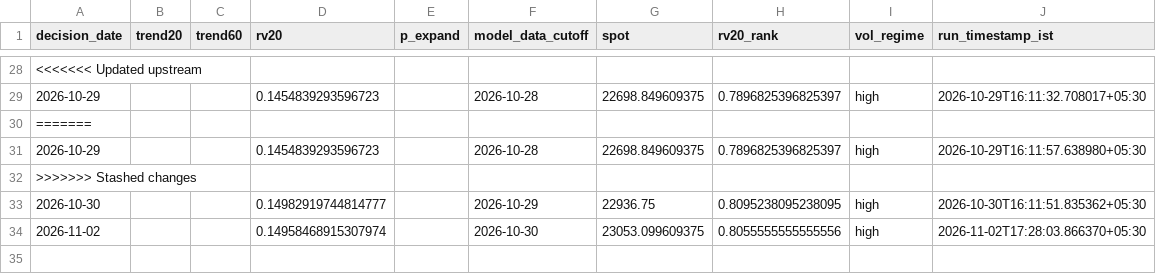
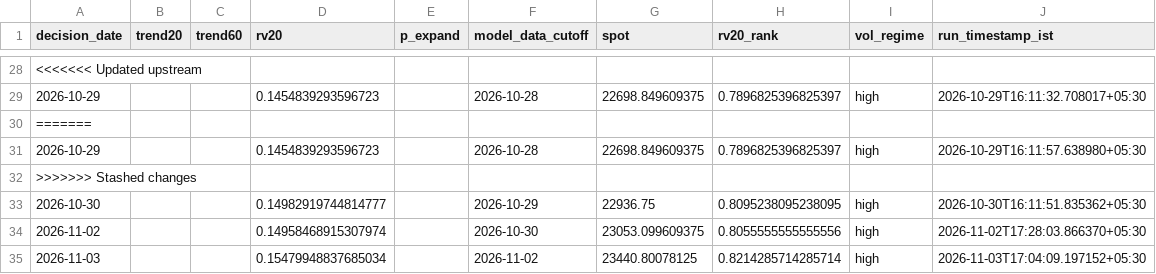
Before and after one commit to vishnuvcr/Nifty, a CSV file: paper_trading/adaptive_feature_history.csv, drawn as a sheet; only a part is shown, gaps mark what is left out.

```diff
--- a/paper_trading/adaptive_feature_history.csv
+++ b/paper_trading/adaptive_feature_history.csv
@@ -34 +34,2 @@ decision_date,trend20,trend60,rv20,p_expand,model_data_cutoff,spot,rv20_rank,vol
 2026-11-02,,,0.14958468915307974,,2026-10-30,23053.099609375,0.8055555555555556,high,2026-11-02T17:28:03.866370+05:30
+2026-11-03,,,0.15479948837685034,,2026-11-02,23440.80078125,0.8214285714285714,high,2026-11-03T17:04:09.197152+05:30
```
Also changed, not shown: paper_trading/batman_signals.csv, site/batman/data/batman_signals.csv, 4 other files.
